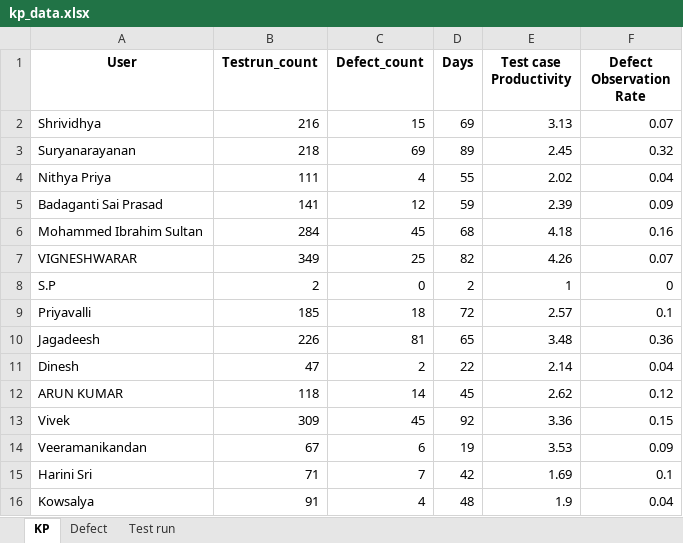
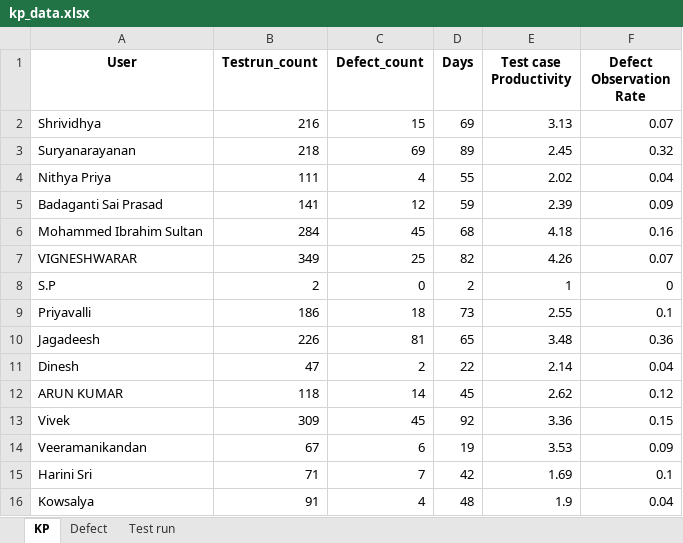
Before and after one commit to DineshGoverthanan/KCE_KPI, an Excel workbook: kp_data.xlsx, sheet KP, drawn as a sheet; values as stored, in another font and other column widths than the file's, no borders; the diff names each change by its address in the sheet, - before the commit and + after, or states it on an @@ line.

```diff
--- a/kp_data.xlsx (sheet KP)
+++ b/kp_data.xlsx (sheet KP)
-B9 (Testrun_count): 185
+B9 (Testrun_count): 186
-D9 (Days): 72
+D9 (Days): 73
-E9 (Test case Productivity): 2.57
+E9 (Test case Productivity): 2.55
```
Also changed, not shown: sheet Test run, 7 other files.
